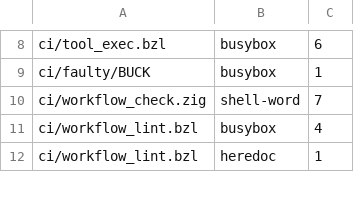
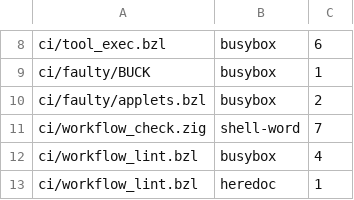
Before and after one commit to komira-ai/buildrules, a TSV file: ci/no_shell_allow.tsv, drawn as a sheet; only a part is shown, gaps mark what is left out; the diff names each change by its address in the sheet, - before the commit and + after, or states it on an @@ line.

```diff
--- a/ci/no_shell_allow.tsv
+++ b/ci/no_shell_allow.tsv
+row 10: ci/faulty/applets.bzl | busybox | 2
```
Also changed, not shown: 17 other files.
